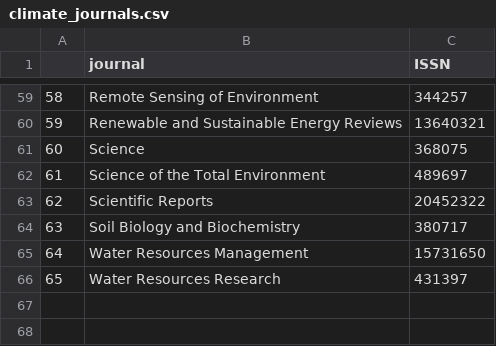
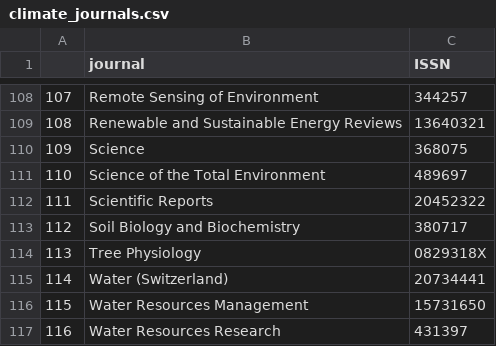
Before and after one commit to jpwrobinson/open-climate-change, a CSV file: Data/climate_journals.csv, drawn as a sheet; only a part is shown, gaps mark what is left out; the diff covers the shown part only; the diff names each change by its address in the sheet, - before the commit and + after, or states it on an @@ line.

```diff
--- a/Data/climate_journals.csv
+++ b/Data/climate_journals.csv
@@ column A renumbered from row 6 down @@
+row 114: 113 | Tree Physiology | 0829318X
+row 115: 114 | Water (Switzerland) | 20734441
```
Also changed, not shown: 49 added rows and 3 moved rows elsewhere in this file, 2 other files.
